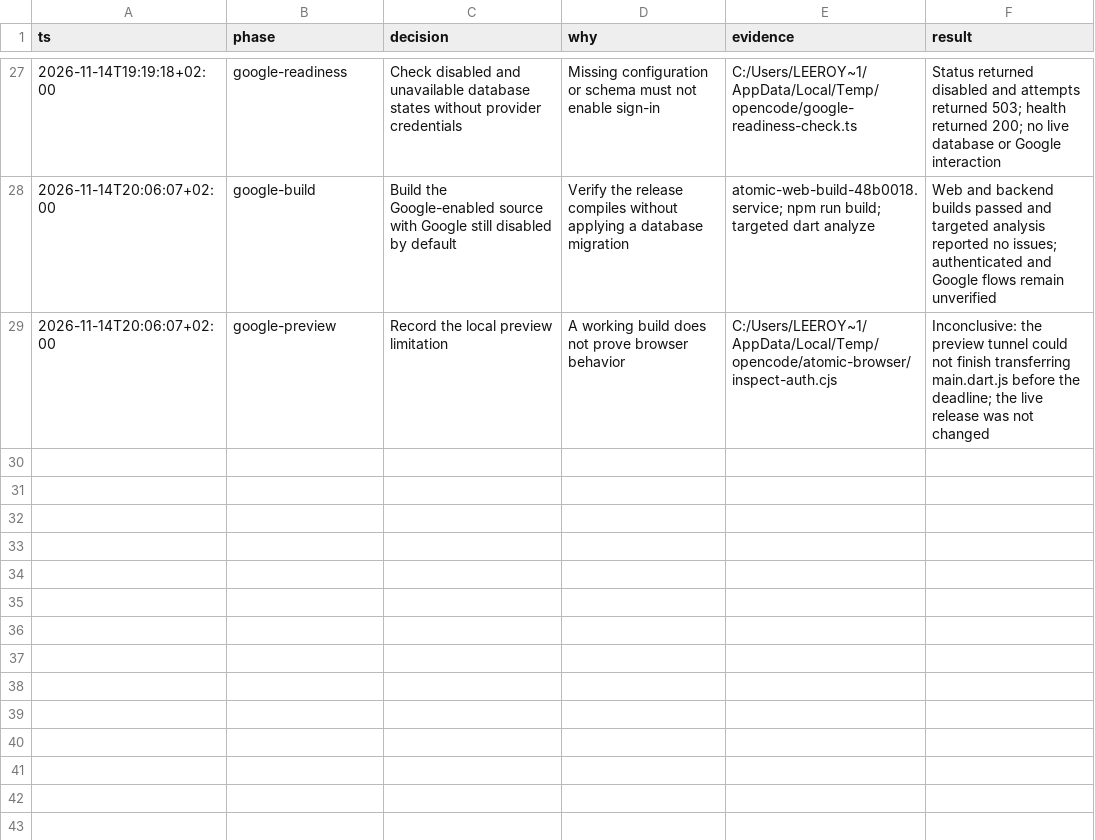
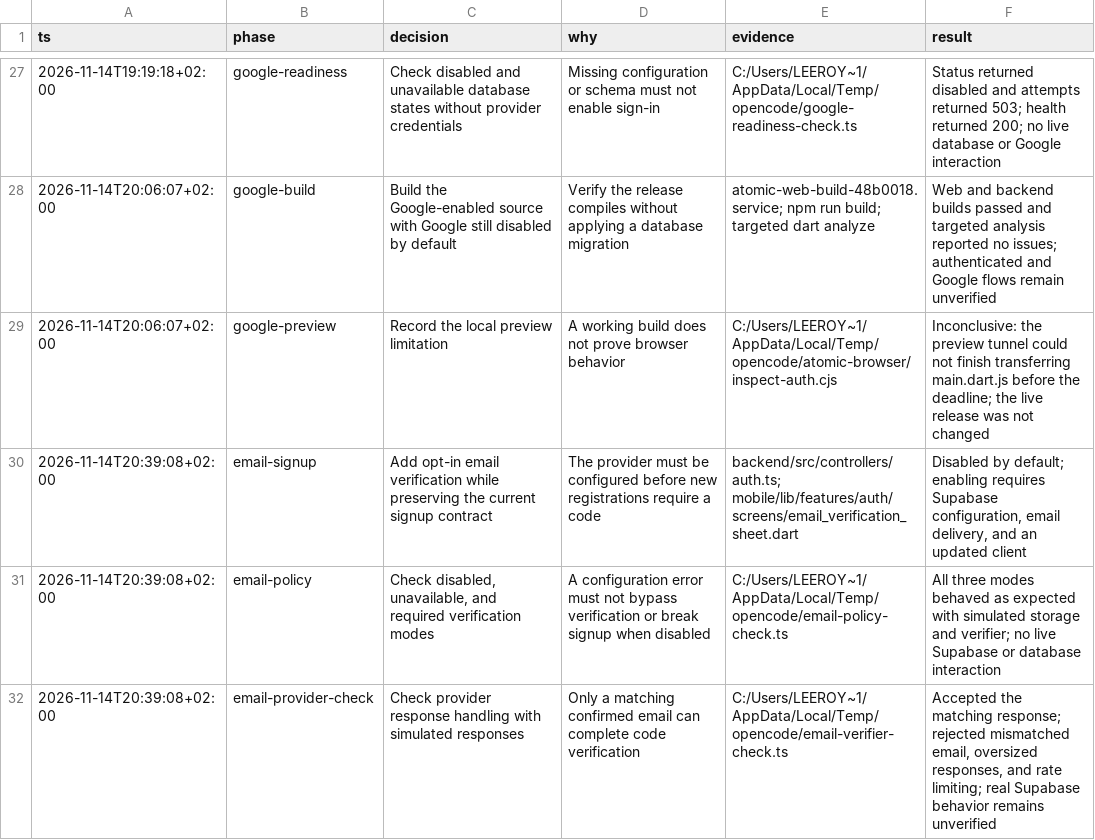
Before and after one commit to MasieJr/Atomic-Commits, a TSV file: docs/IMPLEMENTATION_EVIDENCE.tsv, drawn as a sheet; only a part is shown, gaps mark what is left out; the diff names each change by its address in the sheet, - before the commit and + after, or states it on an @@ line.

Commit message:
Add gated signup email verification

```diff
--- a/docs/IMPLEMENTATION_EVIDENCE.tsv
+++ b/docs/IMPLEMENTATION_EVIDENCE.tsv
+row 30: 2026-11-14T20:39:08+02:00 | email-signup | Add opt-in email verification while preserving the current signup contract | The provider must be configured before new registrations require a code | backend/src/controllers/auth.ts; mobile/lib/features/auth/screens/email_verification_sheet.dart | Disabled by default; enabling requires Supabase configuration, email delivery, and an updated client
+row 31: 2026-11-14T20:39:08+02:00 | email-policy | Check disabled, unavailable, and required verification modes | A configuration error must not bypass verification or break signup when disabled | C:/Users/LEEROY~1/AppData/Local/Temp/opencode/email-policy-check.ts | All three modes behaved as expected with simulated storage and verifier; no live Supabase or database interaction
+row 32: 2026-11-14T20:39:08+02:00 | email-provider-check | Check provider response handling with simulated responses | Only a matching confirmed email can complete code verification | C:/Users/LEEROY~1/AppData/Local/Temp/opencode/email-verifier-check.ts | Accepted the matching response; rejected mismatched email, oversized responses, and rate limiting; real Supabase behavior remains unverified
```
Also changed, not shown: 17 other files.
